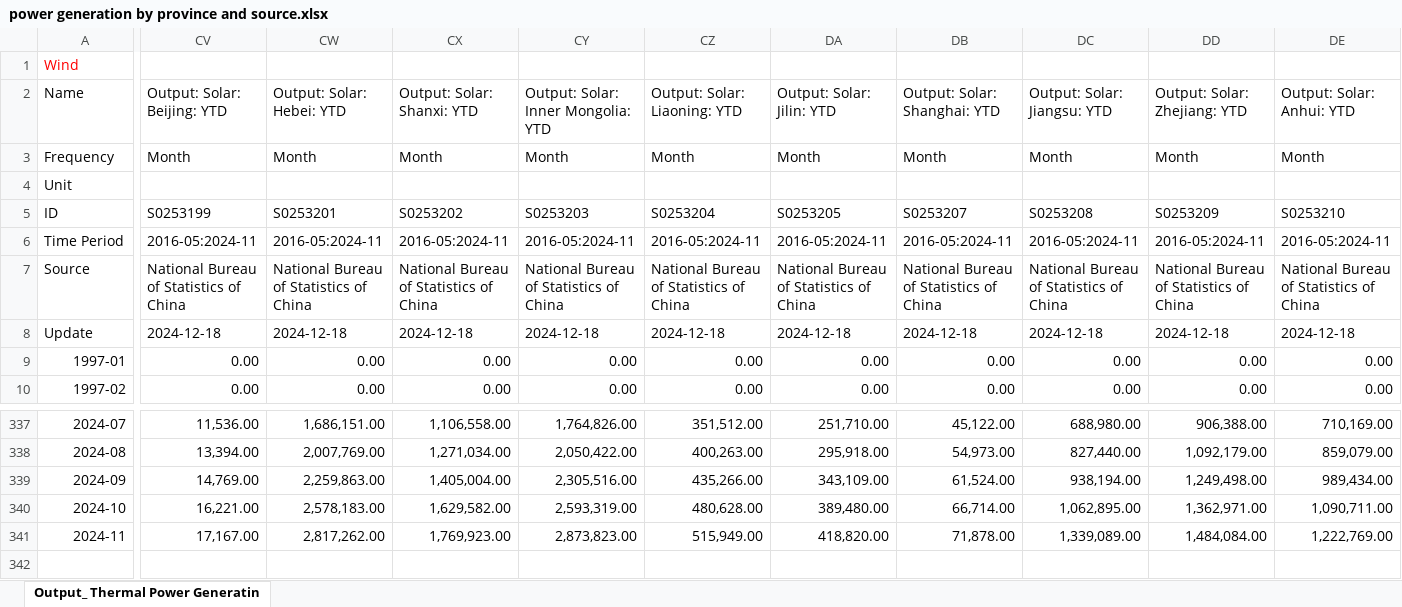
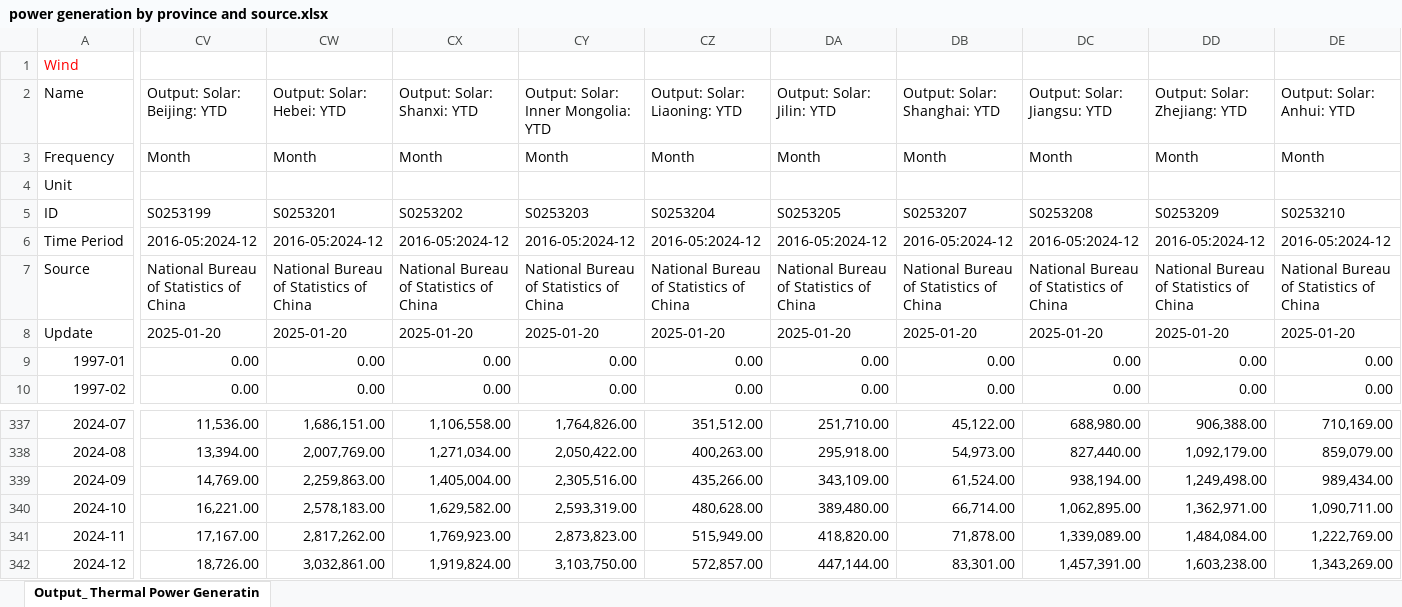
Before and after one commit to energyandcleanair/china_co2, an Excel workbook: inst/extdata/power generation by province and source.xlsx, sheet Output_ Thermal Power Generatin, drawn as a sheet; only a part is shown, gaps mark what is left out; values as stored, in another font and other column widths than the file's, no borders; rows hold the shown columns only; the diff covers the shown part only; the diff names each change by its address in the sheet, - before the commit and + after, or states it on an @@ line.

Commit message:
update data 2025-01-20

```diff
--- a/inst/extdata/power generation by province and source.xlsx (sheet Output_ Thermal Power Generatin)
+++ b/inst/extdata/power generation by province and source.xlsx (sheet Output_ Thermal Power Generatin)
-CV6 (Output: Solar: Beijing: YTD): 2016-05:2024-11
+CV6 (Output: Solar: Beijing: YTD): 2016-05:2024-12
-CW6 (Output: Solar: Hebei: YTD): 2016-05:2024-11
+CW6 (Output: Solar: Hebei: YTD): 2016-05:2024-12
-CX6 (Output: Solar: Shanxi: YTD): 2016-05:2024-11
+CX6 (Output: Solar: Shanxi: YTD): 2016-05:2024-12
-CY6: 2016-05:2024-11
+CY6: 2016-05:2024-12
-CZ6 (Output: Solar: Liaoning: YTD): 2016-05:2024-11
+CZ6 (Output: Solar: Liaoning: YTD): 2016-05:2024-12
-DA6 (Output: Solar: Jilin: YTD): 2016-05:2024-11
+DA6 (Output: Solar: Jilin: YTD): 2016-05:2024-12
-DB6 (Output: Solar: Shanghai: YTD): 2016-05:2024-11
+DB6 (Output: Solar: Shanghai: YTD): 2016-05:2024-12
-DC6 (Output: Solar: Jiangsu: YTD): 2016-05:2024-11
+DC6 (Output: Solar: Jiangsu: YTD): 2016-05:2024-12
-DD6 (Output: Solar: Zhejiang: YTD): 2016-05:2024-11
+DD6 (Output: Solar: Zhejiang: YTD): 2016-05:2024-12
-DE6 (Output: Solar: Anhui: YTD): 2016-05:2024-11
+DE6 (Output: Solar: Anhui: YTD): 2016-05:2024-12
-CV8 (Output: Solar: Beijing: YTD): 2024-12-18
+CV8 (Output: Solar: Beijing: YTD): 2025-01-20
-CW8 (Output: Solar: Hebei: YTD): 2024-12-18
+CW8 (Output: Solar: Hebei: YTD): 2025-01-20
-CX8 (Output: Solar: Shanxi: YTD): 2024-12-18
+CX8 (Output: Solar: Shanxi: YTD): 2025-01-20
-CY8: 2024-12-18
+CY8: 2025-01-20
-CZ8 (Output: Solar: Liaoning: YTD): 2024-12-18
+CZ8 (Output: Solar: Liaoning: YTD): 2025-01-20
-DA8 (Output: Solar: Jilin: YTD): 2024-12-18
+DA8 (Output: Solar: Jilin: YTD): 2025-01-20
-DB8 (Output: Solar: Shanghai: YTD): 2024-12-18
+DB8 (Output: Solar: Shanghai: YTD): 2025-01-20
-DC8 (Output: Solar: Jiangsu: YTD): 2024-12-18
+DC8 (Output: Solar: Jiangsu: YTD): 2025-01-20
-DD8 (Output: Solar: Zhejiang: YTD): 2024-12-18
+DD8 (Output: Solar: Zhejiang: YTD): 2025-01-20
-DE8 (Output: Solar: Anhui: YTD): 2024-12-18
+DE8 (Output: Solar: Anhui: YTD): 2025-01-20
+row 342: 2024-12 | 18,726.00 | 3,032,861.00 | 1,919,824.00 | 3,103,750.00 | 572,857.00 | 447,144.00 | 83,301.00 | 1,457,391.00 | 1,603,238.00 | 1,343,269.00
```
Also changed, not shown: 34 edited cells elsewhere in this sheet, inst/extdata/Electricity Consumption by sector.xlsx, inst/extdata/Regional GDP complete.xlsx, 31 other files.
